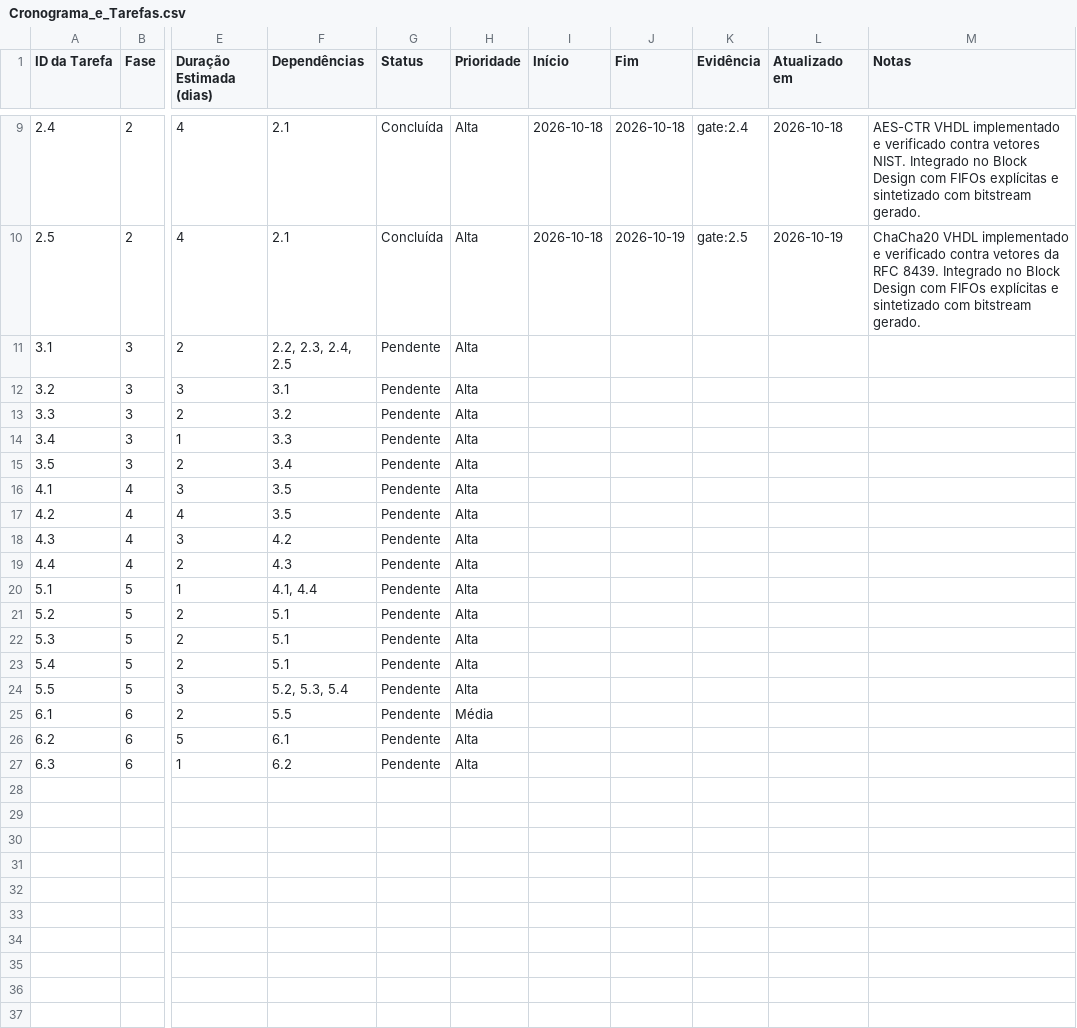
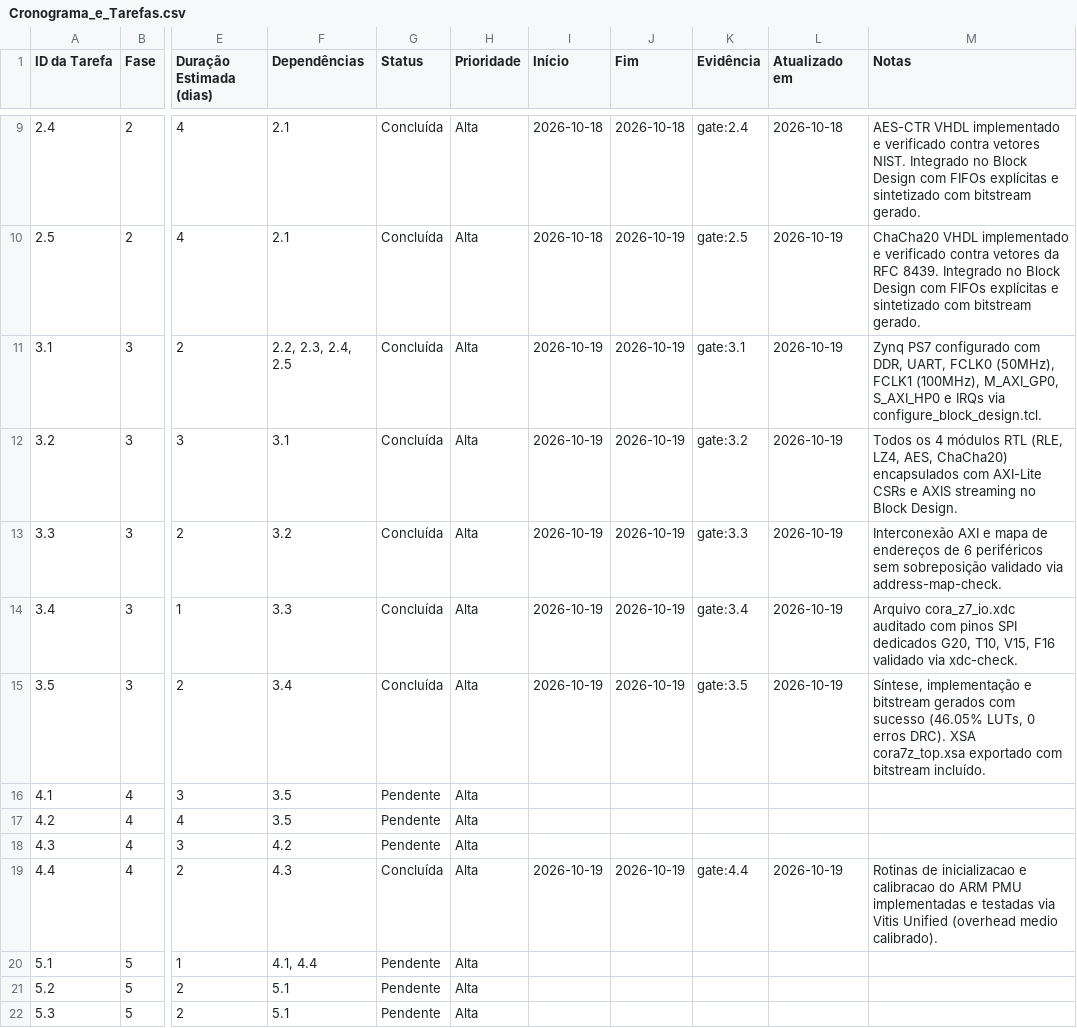
Before and after one commit to luishrmc/soc-proj, a CSV file: utils/plan/Cronograma_e_Tarefas.csv, drawn as a sheet; only a part is shown, gaps mark what is left out; the shorter side is filled out with more unchanged rows; the diff names each change by its address in the sheet, - before the commit and + after, or states it on an @@ line.

Commit message:
docs(plan): synchronize roadmap, deliverables and risks for completed Phase 3 and Task 4.4
- Synchronize Cronograma_e_Tarefas.csv marking Tasks 3.1, 3.2, 3.3, 3.4, 3.5, and 4.4 as Concluída
- Update STATUS.md: total progress advances to 39/67 days (58%), critical path reduced to 21 days
- Mark risks R1, R2, and R3 as Resolvido in Riscos_e_Bloqueios.csv (Vitis SDT CLI, FPGA resource headroom at 46% LUTs, SPI ingress IP)
- Update Checklist_de_Entregaveis.csv with verified conformance for VHDL sources, testbenches (18/18 PASS), and GitHub repository
- Record ADR-013 in decisions.md formalizing advance completion of Vivado integration and ARM PMU calibration

```diff
--- a/utils/plan/Cronograma_e_Tarefas.csv
+++ b/utils/plan/Cronograma_e_Tarefas.csv
-G11:G15 (Status): Pendente
+G11:G15 (Status): Concluída
-I11:I15 (Início): (empty)
+I11:I15 (Início): 2026-10-19
-J11:J15 (Fim): (empty)
+J11:J15 (Fim): 2026-10-19
-K11 (Evidência): (empty)
+K11 (Evidência): gate:3.1
-L11:L15 (Atualizado em): (empty)
+L11:L15 (Atualizado em): 2026-10-19
-M11 (Notas): (empty)
+M11 (Notas): Zynq PS7 configurado com DDR, UART, FCLK0 (50MHz), FCLK1 (100MHz), M_AXI_GP0, S_AXI_HP0 e IRQs via configure_block_design.tcl.
-K12 (Evidência): (empty)
+K12 (Evidência): gate:3.2
-M12 (Notas): (empty)
+M12 (Notas): Todos os 4 módulos RTL (RLE, LZ4, AES, ChaCha20) encapsulados com AXI-Lite CSRs e AXIS streaming no Block Design.
-K13 (Evidência): (empty)
+K13 (Evidência): gate:3.3
-M13 (Notas): (empty)
+M13 (Notas): Interconexão AXI e mapa de endereços de 6 periféricos sem sobreposição validado via address-map-check.
-K14 (Evidência): (empty)
+K14 (Evidência): gate:3.4
-M14 (Notas): (empty)
+M14 (Notas): Arquivo cora_z7_io.xdc auditado com pinos SPI dedicados G20, T10, V15, F16 validado via xdc-check.
-K15 (Evidência): (empty)
+K15 (Evidência): gate:3.5
-M15 (Notas): (empty)
+M15 (Notas): Síntese, implementação e bitstream gerados com sucesso (46.05% LUTs, 0 erros DRC). XSA cora7z_top.xsa exportado com bitstream incluído.
-G19 (Status): Pendente
+G19 (Status): Concluída
-I19 (Início): (empty)
+I19 (Início): 2026-10-19
-J19 (Fim): (empty)
+J19 (Fim): 2026-10-19
-K19 (Evidência): (empty)
+K19 (Evidência): gate:4.4
-L19 (Atualizado em): (empty)
+L19 (Atualizado em): 2026-10-19
-M19 (Notas): (empty)
+M19 (Notas): Rotinas de inicializacao e calibracao do ARM PMU implementadas e testadas via Vitis Unified (overhead medio calibrado).
```
Also changed, not shown: utils/plan/Checklist_de_Entregaveis.csv, utils/plan/Riscos_e_Bloqueios.csv, 4 other files.
